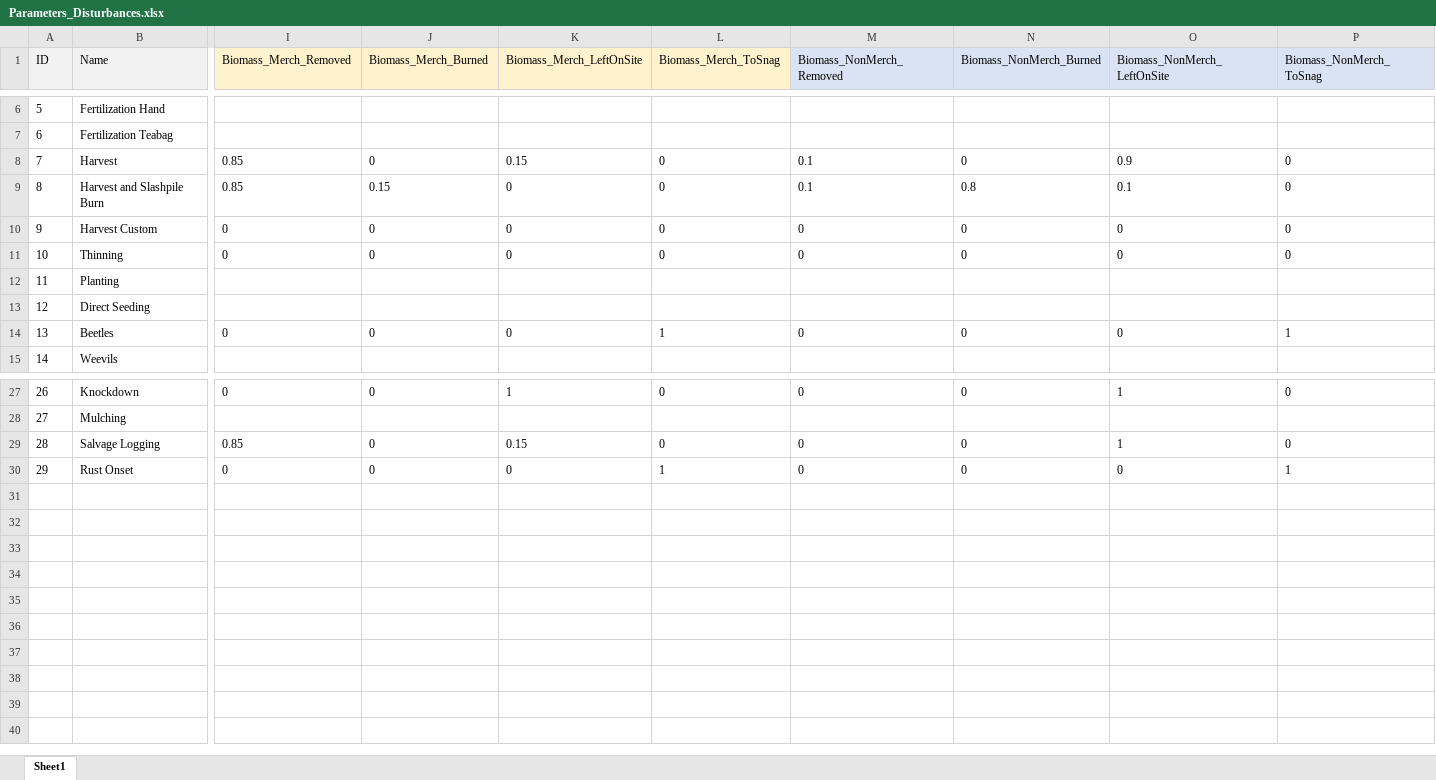
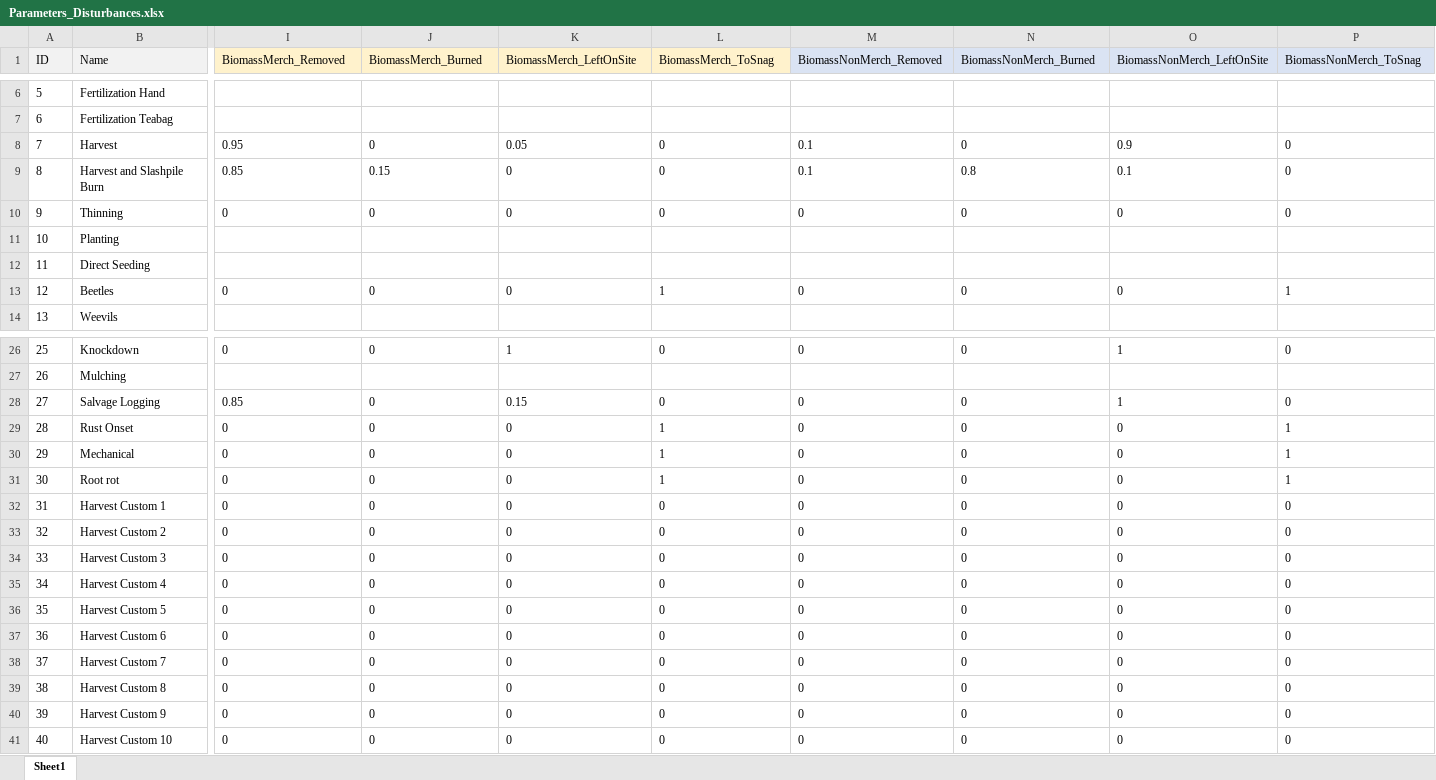
Before and after one commit to RobbieHember/fcgadgets, an Excel workbook: cbrunner/Parameters/Parameters_Disturbances.xlsx, sheet Sheet1, drawn as a sheet; only a part is shown, gaps mark what is left out; values as stored, in another font and other column widths than the file's, no borders; removed rows and columns are numbered as before the commit, all else as after; rows hold the shown columns only; the diff covers the shown part only; the diff names each change by its address in the sheet, - before the commit and + after, or states it on an @@ line.

```diff
--- a/cbrunner/Parameters/Parameters_Disturbances.xlsx (sheet Sheet1)
+++ b/cbrunner/Parameters/Parameters_Disturbances.xlsx (sheet Sheet1)
-I1: Biomass_Merch_Removed
+I1: BiomassMerch_Removed
-J1: Biomass_Merch_Burned
+J1: BiomassMerch_Burned
-K1: Biomass_Merch_LeftOnSite
+K1: BiomassMerch_LeftOnSite
-L1: Biomass_Merch_ToSnag
+L1: BiomassMerch_ToSnag
-M1: Biomass_NonMerch_Removed
+M1: BiomassNonMerch_Removed
-N1: Biomass_NonMerch_Burned
+N1: BiomassNonMerch_Burned
-O1: Biomass_NonMerch_LeftOnSite
+O1: BiomassNonMerch_LeftOnSite
-P1: Biomass_NonMerch_ToSnag
+P1: BiomassNonMerch_ToSnag
-I8 (BiomassMerch_Removed): 0.85
+I8 (BiomassMerch_Removed): 0.95
-K8 (BiomassMerch_LeftOnSite): 0.15
+K8 (BiomassMerch_LeftOnSite): 0.05
-row 10: 9 | Harvest Custom | 0 | 0 | 0 | 0 | 0 | 0 | 0 | 0
@@ column A (ID) renumbered between rows 10 and 29 @@
+row 30: 29 | Mechanical | 0 | 0 | 0 | 1 | 0 | 0 | 0 | 1
+row 31: 30 | Root rot | 0 | 0 | 0 | 1 | 0 | 0 | 0 | 1
+row 32: 31 | Harvest Custom 1 | 0 | 0 | 0 | 0 | 0 | 0 | 0 | 0
+row 33: 32 | Harvest Custom 2 | 0 | 0 | 0 | 0 | 0 | 0 | 0 | 0
+row 34: 33 | Harvest Custom 3 | 0 | 0 | 0 | 0 | 0 | 0 | 0 | 0
+row 35: 34 | Harvest Custom 4 | 0 | 0 | 0 | 0 | 0 | 0 | 0 | 0
+row 36: 35 | Harvest Custom 5 | 0 | 0 | 0 | 0 | 0 | 0 | 0 | 0
+row 37: 36 | Harvest Custom 6 | 0 | 0 | 0 | 0 | 0 | 0 | 0 | 0
+row 38: 37 | Harvest Custom 7 | 0 | 0 | 0 | 0 | 0 | 0 | 0 | 0
+row 39: 38 | Harvest Custom 8 | 0 | 0 | 0 | 0 | 0 | 0 | 0 | 0
+row 40: 39 | Harvest Custom 9 | 0 | 0 | 0 | 0 | 0 | 0 | 0 | 0
+row 41: 40 | Harvest Custom 10 | 0 | 0 | 0 | 0 | 0 | 0 | 0 | 0
```
Also changed, not shown: 2 edited cells elsewhere in this sheet, formulas that keep their value, cbrunner/Parameters/Parameters_Biophysical.xlsx, cbrunner/Parameters/Parameters_HWP.xlsx, 28 other files.
